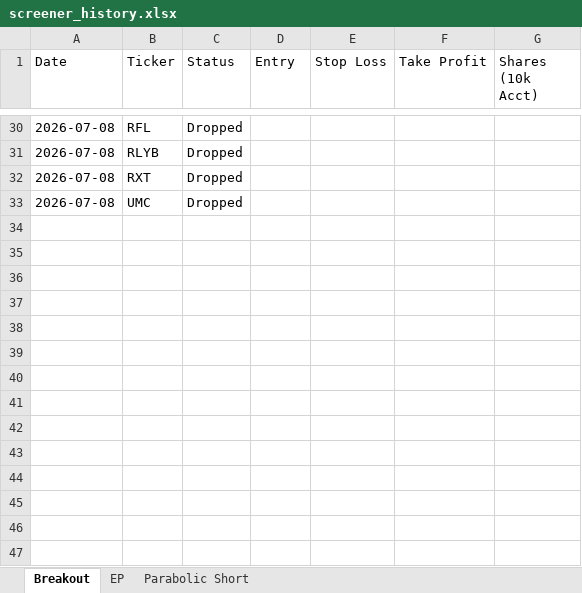
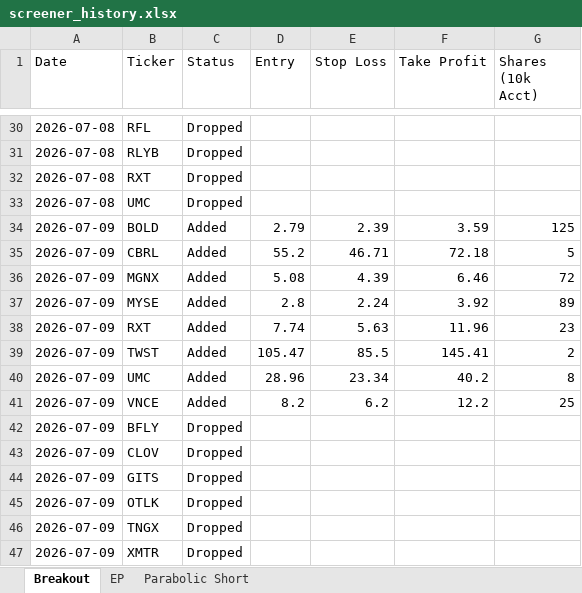
Before and after one commit to petarpanchev-lgtm/bug-free-umbrella, an Excel workbook: screener_history.xlsx, sheet Breakout, drawn as a sheet; only a part is shown, gaps mark what is left out; values as stored, in another font and other column widths than the file's, no borders; the diff names each change by its address in the sheet, - before the commit and + after, or states it on an @@ line.

```diff
--- a/screener_history.xlsx (sheet Breakout)
+++ b/screener_history.xlsx (sheet Breakout)
+row 34: 2026-07-09 | BOLD | Added | 2.79 | 2.39 | 3.59 | 125
+row 35: 2026-07-09 | CBRL | Added | 55.2 | 46.71 | 72.18 | 5
+row 36: 2026-07-09 | MGNX | Added | 5.08 | 4.39 | 6.46 | 72
+row 37: 2026-07-09 | MYSE | Added | 2.8 | 2.24 | 3.92 | 89
+row 38: 2026-07-09 | RXT | Added | 7.74 | 5.63 | 11.96 | 23
+row 39: 2026-07-09 | TWST | Added | 105.47 | 85.5 | 145.41 | 2
+row 40: 2026-07-09 | UMC | Added | 28.96 | 23.34 | 40.2 | 8
+row 41: 2026-07-09 | VNCE | Added | 8.2 | 6.2 | 12.2 | 25
+row 42: 2026-07-09 | BFLY | Dropped
+row 43: 2026-07-09 | CLOV | Dropped
+row 44: 2026-07-09 | GITS | Dropped
+row 45: 2026-07-09 | OTLK | Dropped
+row 46: 2026-07-09 | TNGX | Dropped
+row 47: 2026-07-09 | XMTR | Dropped
```
Also changed, not shown: sheet EP, sheet Parabolic Short.
